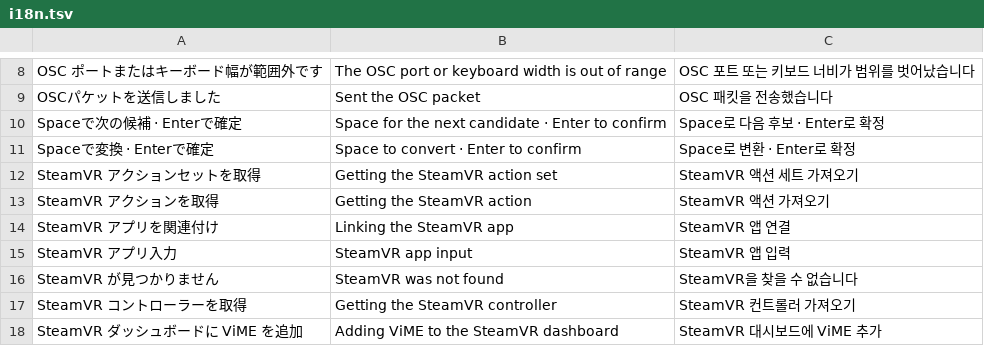
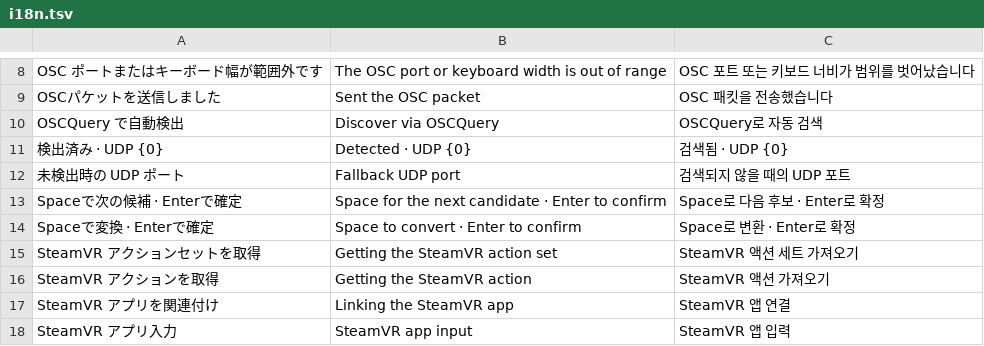
Before and after one commit to Harukoto-Project/vime, a TSV file: src/i18n.tsv, drawn as a sheet; only a part is shown, gaps mark what is left out; the shorter side is filled out with more unchanged rows; the diff names each change by its address in the sheet, - before the commit and + after, or states it on an @@ line.

Commit message:
Discover VRChat OSC ports via OSCQuery

```diff
--- a/src/i18n.tsv
+++ b/src/i18n.tsv
+row 10: OSCQuery で自動検出 | Discover via OSCQuery | OSCQuery로 자동 검색
+row 11: 検出済み · UDP {0} | Detected · UDP {0} | 검색됨 · UDP {0}
+row 12: 未検出時の UDP ポート | Fallback UDP port | 검색되지 않을 때의 UDP 포트
```
Also changed, not shown: 11 other files.
